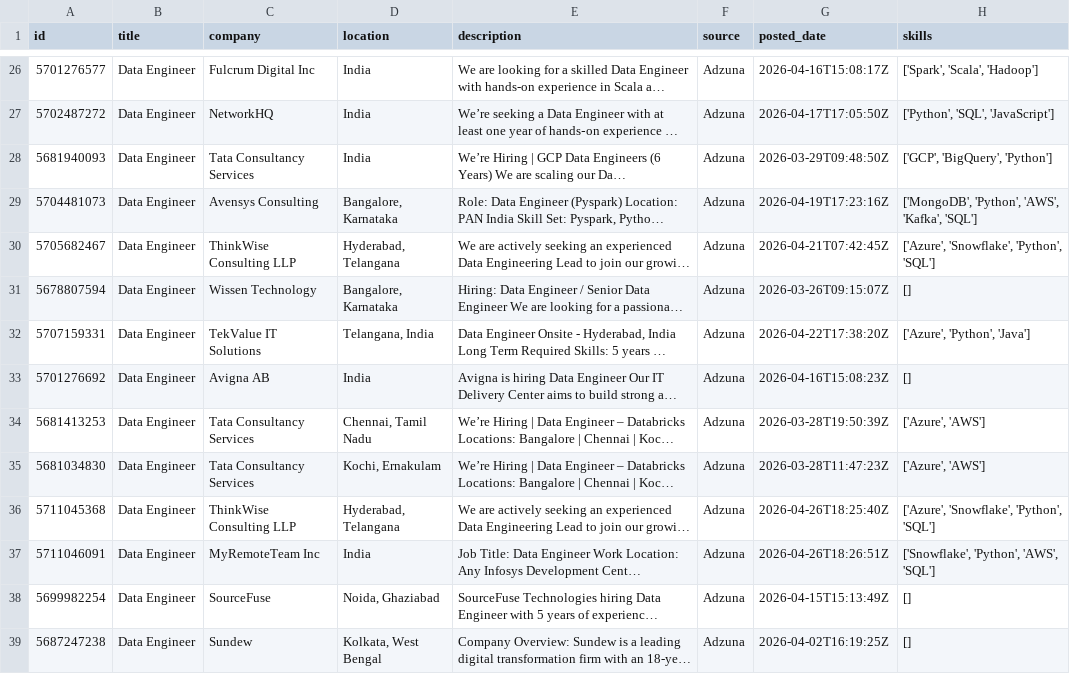
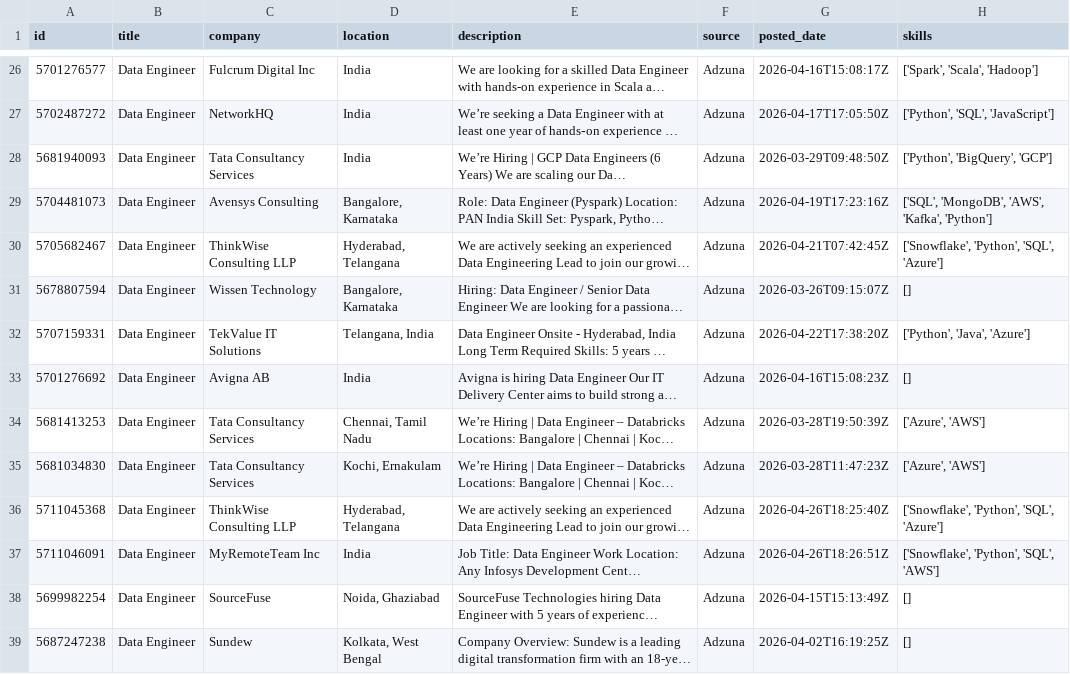
Before and after one commit to ShivaniEzhil/SkillTrend, a CSV file: data/processed/processed_jobs.csv, drawn as a sheet; only a part is shown, gaps mark what is left out; long unchanged cells end in …; the diff covers the shown part only; the diff names each change by its address in the sheet, - before the commit and + after, or states it on an @@ line.

```diff
--- a/data/processed/processed_jobs.csv
+++ b/data/processed/processed_jobs.csv
-H28 (skills): ['GCP', 'BigQuery', 'Python']
+H28 (skills): ['Python', 'BigQuery', 'GCP']
-H29 (skills): ['MongoDB', 'Python', 'AWS', 'Kafka', 'SQL']
+H29 (skills): ['SQL', 'MongoDB', 'AWS', 'Kafka', 'Python']
-H30 (skills): ['Azure', 'Snowflake', 'Python', 'SQL']
+H30 (skills): ['Snowflake', 'Python', 'SQL', 'Azure']
-H32 (skills): ['Azure', 'Python', 'Java']
+H32 (skills): ['Python', 'Java', 'Azure']
-H36 (skills): ['Azure', 'Snowflake', 'Python', 'SQL']
+H36 (skills): ['Snowflake', 'Python', 'SQL', 'Azure']
-H37 (skills): ['Snowflake', 'Python', 'AWS', 'SQL']
+H37 (skills): ['Snowflake', 'Python', 'SQL', 'AWS']
```
Also changed, not shown: 1 added row, 1 moved row and 39 edited cells elsewhere in this file, 1 other file.
